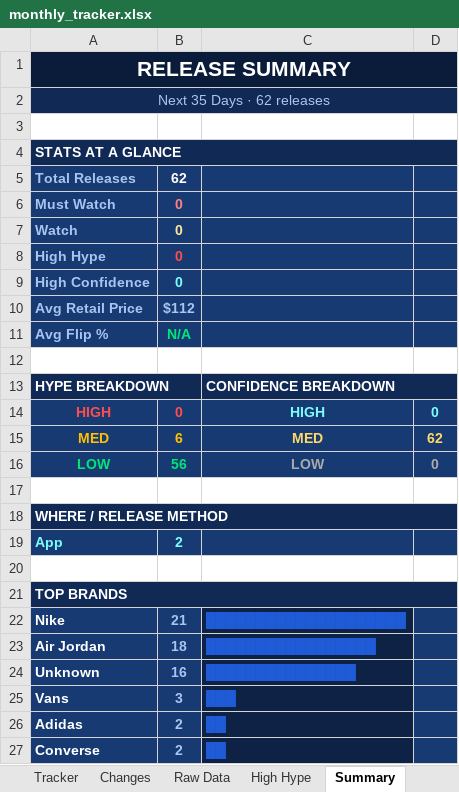
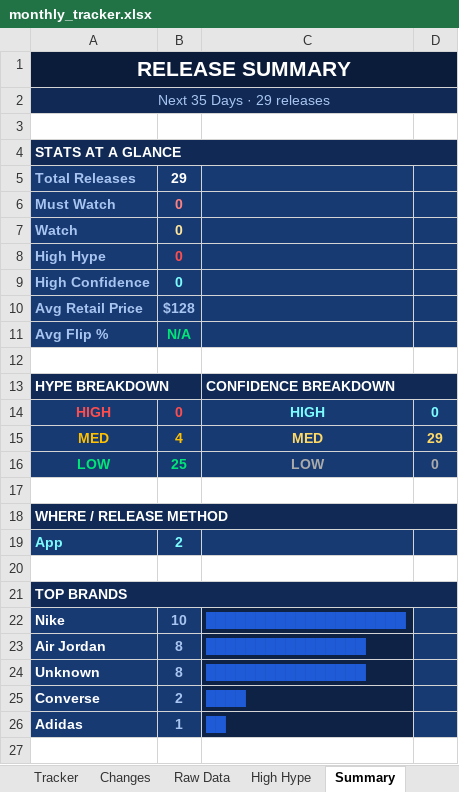
Before and after one commit to lordnader2002-sudo/Sneaker_Release_Tracker, an Excel workbook: output/monthly_tracker.xlsx, sheet Summary, drawn as a sheet; values as stored, in another font and other column widths than the file's, no borders; removed rows and columns are numbered as before the commit, all else as after; the diff names each change by its address in the sheet, - before the commit and + after, or states it on an @@ line.

```diff
--- a/output/monthly_tracker.xlsx (sheet Summary)
+++ b/output/monthly_tracker.xlsx (sheet Summary)
-A2: Next 35 Days · 62 releases
+A2: Next 35 Days · 29 releases
-B5: 62
+B5: 29
-B10: $112
+B10: $128
-B15: 6
+B15: 4
-D15: 62
+D15: 29
-B16: 56
+B16: 25
-B22: 21
+B22: 10
-B23: 18
+B23: 8
-C23: █████████████████
+C23: ████████████████
-B24: 16
+B24: 8
-C24: ███████████████
+C24: ████████████████
-row 25: Vans | 3 | ███
-row 26: Adidas | 2 | ██
-C25: ██
+C25: ████
+row 26: Adidas | 1 | ██
```
Also changed, not shown: sheet Raw Data, sheet Tracker, sheet Changes, 5 other files.
